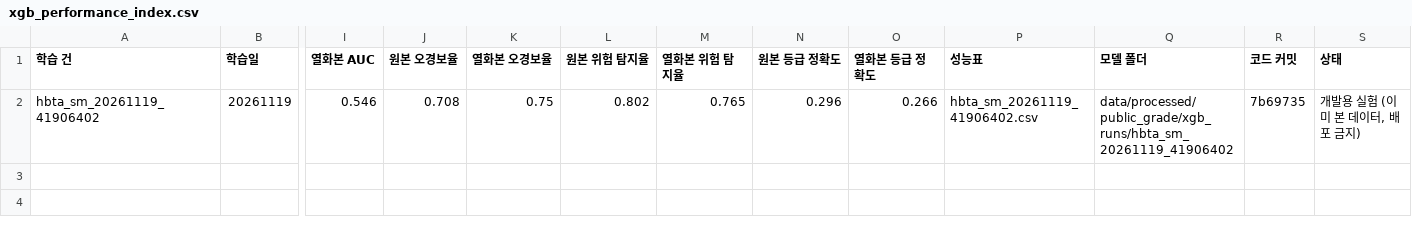
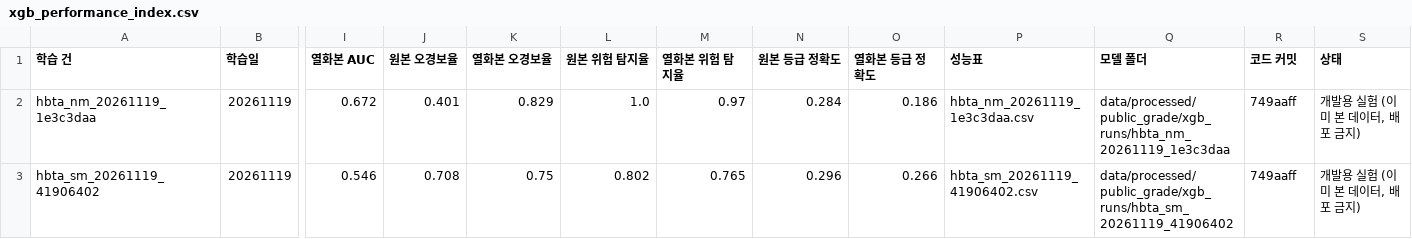
Before and after one commit to INFRIUM/AI-2, a CSV file: results/public_grade/xgb_performance/xgb_performance_index.csv, drawn as a sheet; only a part is shown, gaps mark what is left out; addresses are those after the commit; rows hold the shown columns only; the diff names each change by its address in the sheet, - before the commit and + after, or states it on an @@ line.

```diff
--- a/results/public_grade/xgb_performance/xgb_performance_index.csv
+++ b/results/public_grade/xgb_performance/xgb_performance_index.csv
+row 2: hbta_nm_20261119_1e3c3daa | 20261119 | 0.672 | 0.401 | 0.829 | 1.0 | 0.97 | 0.284 | 0.186 | hbta_nm_20261119_1e3c3daa.csv | data/processed/public_grade/xgb_runs/hbta_nm_20261119_1e3c3daa | 749aaff | 개발용 실험 (이미 본 데이터, 배포 금지)
-R3 (코드 커밋): 7b69735
+R3 (코드 커밋): 749aaff
```
Also changed, not shown: results/public_grade/xgb_performance/hbta_sm_20261119_41906402.csv, 4 other files.
